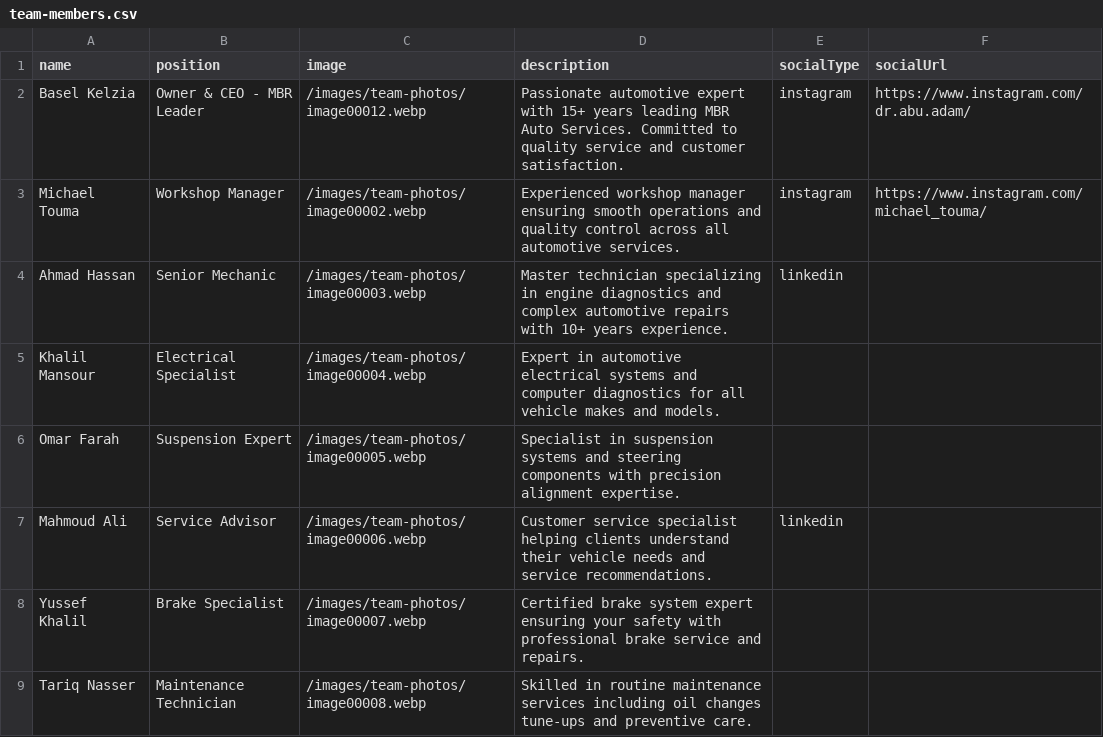
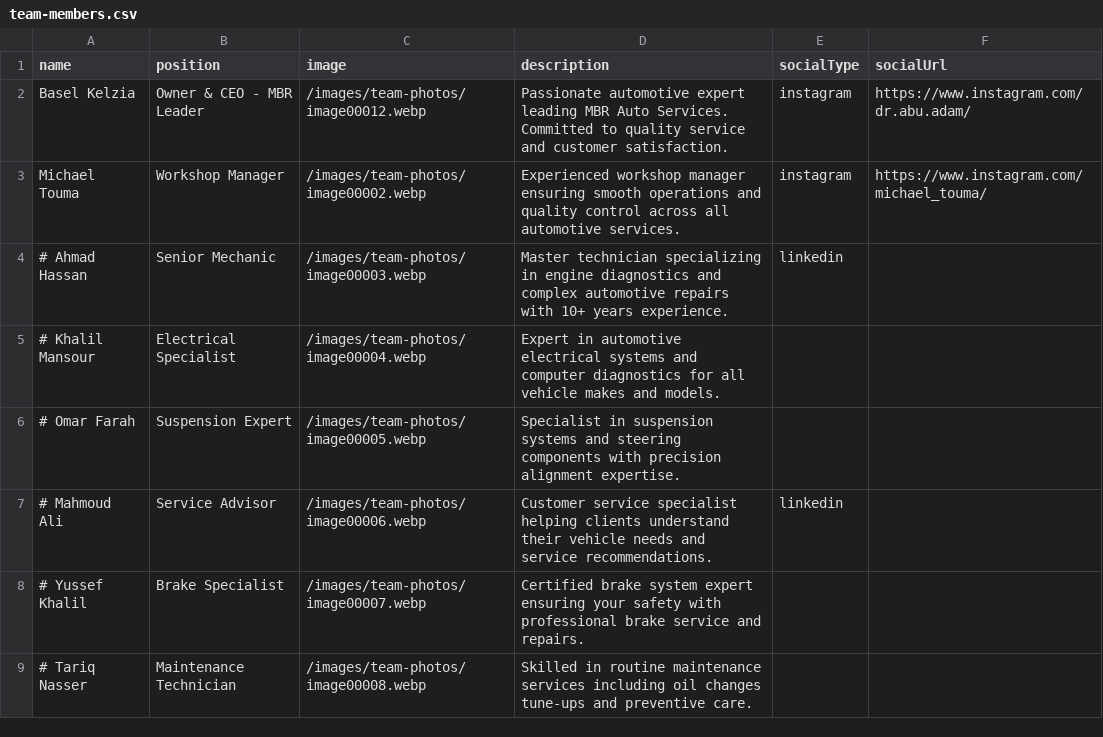
Before and after one commit to fadi-mbr/mbr-website-v2, a CSV file: data/team-members.csv, drawn as a sheet.

```diff
--- a/data/team-members.csv
+++ b/data/team-members.csv
@@ -1,9 +1,9 @@
 name,position,image,description,socialType,socialUrl
-Basel Kelzia,Owner & CEO - MBR Leader,/images/team-photos/image00012.webp,Passionate automotive expert with 15+ years leading MBR Auto Services. Committed to quality service and customer satisfaction.,instagram,https://www.instagram.com/dr.abu.adam/
+Basel Kelzia,Owner & CEO - MBR Leader,/images/team-photos/image00012.webp,Passionate automotive expert leading MBR Auto Services. Committed to quality service and customer satisfaction.,instagram,https://www.instagram.com/dr.abu.adam/
 Michael Touma,Workshop Manager,/images/team-photos/image00002.webp,Experienced workshop manager ensuring smooth operations and quality control across all automotive services.,instagram,https://www.instagram.com/michael_touma/
-Ahmad Hassan,Senior Mechanic,/images/team-photos/image00003.webp,Master technician specializing in engine diagnostics and complex automotive repairs with 10+ years experience.,linkedin,
-Khalil Mansour,Electrical Specialist,/images/team-photos/image00004.webp,Expert in automotive electrical systems and computer diagnostics for all vehicle makes and models.,,
-Omar Farah,Suspension Expert,/images/team-photos/image00005.webp,Specialist in suspension systems and steering components with precision alignment expertise.,,
-Mahmoud Ali,Service Advisor,/images/team-photos/image00006.webp,Customer service specialist helping clients understand their vehicle needs and service recommendations.,linkedin,
-Yussef Khalil,Brake Specialist,/images/team-photos/image00007.webp,Certified brake system expert ensuring your safety with professional brake service and repairs.,,
-Tariq Nasser,Maintenance Technician,/images/team-photos/image00008.webp,Skilled in routine maintenance services including oil changes tune-ups and preventive care.,,
+# Ahmad Hassan,Senior Mechanic,/images/team-photos/image00003.webp,Master technician specializing in engine diagnostics and complex automotive repairs with 10+ years experience.,linkedin,
+# Khalil Mansour,Electrical Specialist,/images/team-photos/image00004.webp,Expert in automotive electrical systems and computer diagnostics for all vehicle makes and models.,,
+# Omar Farah,Suspension Expert,/images/team-photos/image00005.webp,Specialist in suspension systems and steering components with precision alignment expertise.,,
+# Mahmoud Ali,Service Advisor,/images/team-photos/image00006.webp,Customer service specialist helping clients understand their vehicle needs and service recommendations.,linkedin,
+# Yussef Khalil,Brake Specialist,/images/team-photos/image00007.webp,Certified brake system expert ensuring your safety with professional brake service and repairs.,,
+# Tariq Nasser,Maintenance Technician,/images/team-photos/image00008.webp,Skilled in routine maintenance services including oil changes tune-ups and preventive care.,,
```
Also changed, not shown: 15 other files.
